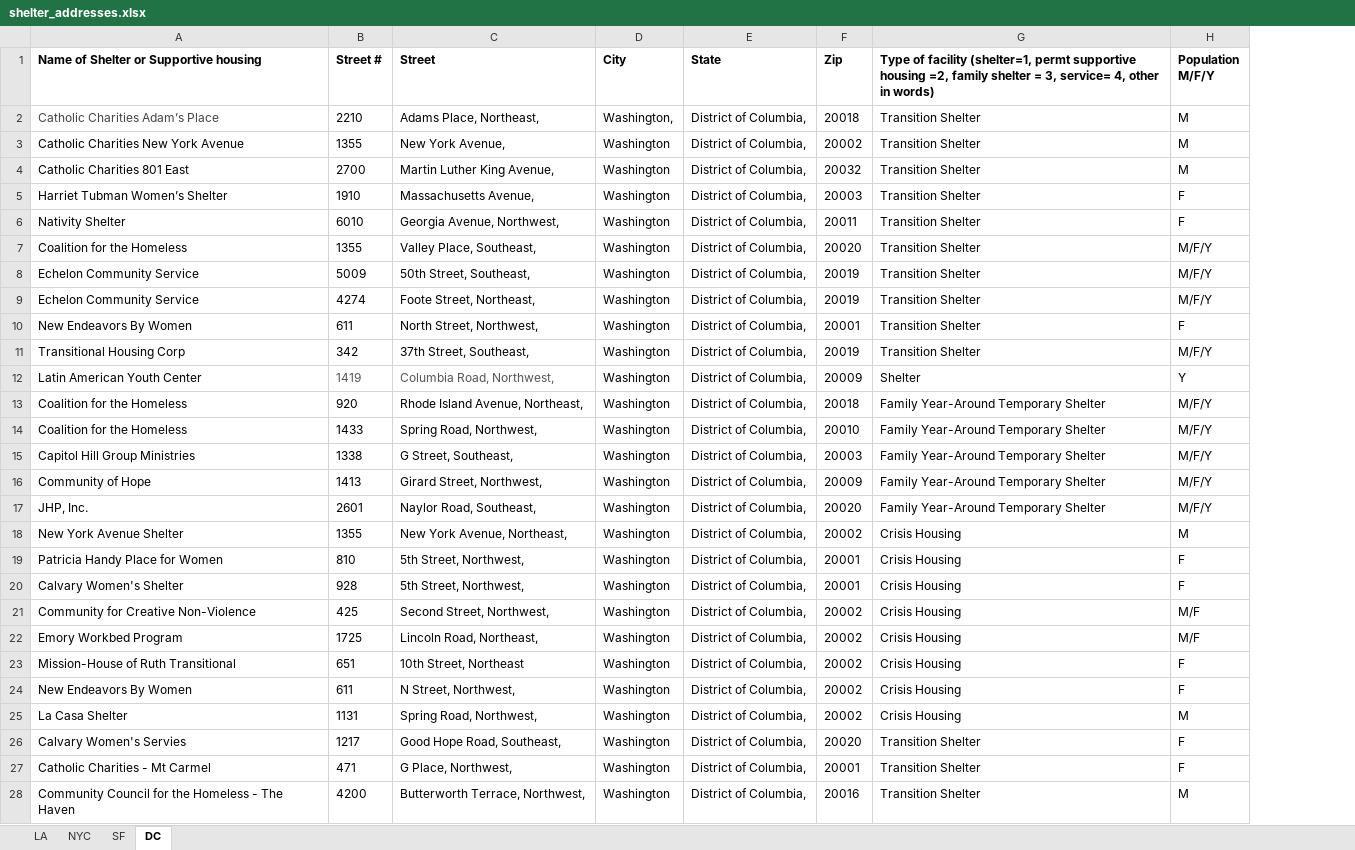
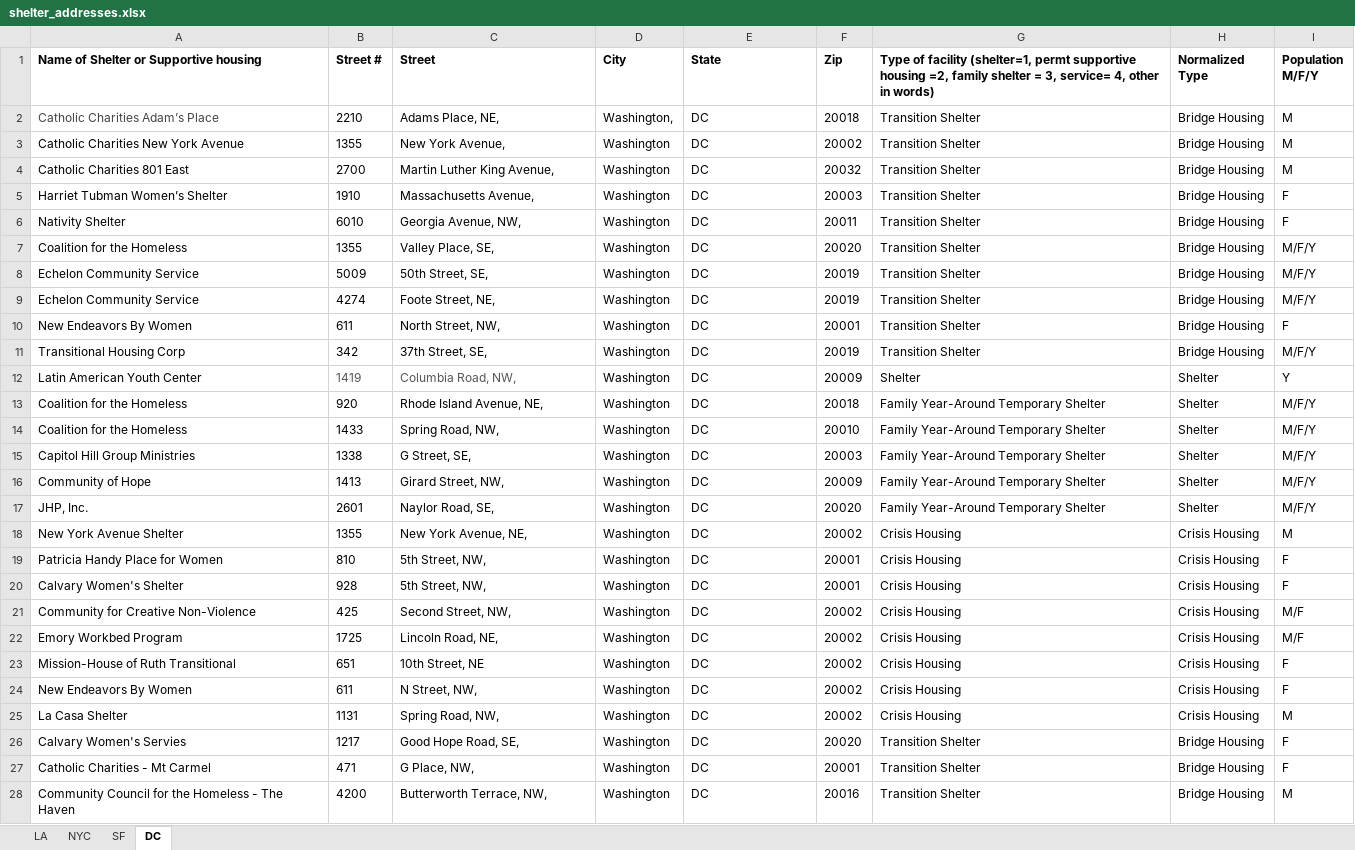
Before and after one commit to gwu-libraries/sheltermap, an Excel workbook: data/shelter_addresses.xlsx, sheet DC, drawn as a sheet; only a part is shown; values as stored, in another font and other column widths than the file's, no borders; the diff covers the shown part only; the diff names each change by its address in the sheet, - before the commit and + after, or states it on an @@ line.

Commit message:
new shelter columns

```diff
--- a/data/shelter_addresses.xlsx (sheet DC)
+++ b/data/shelter_addresses.xlsx (sheet DC)
+column H (Normalized Type), rows 2-28: Bridge Housing | Bridge Housing | Bridge Housing | Bridge Housing | Bridge Housing | Bridge Housing | Bridge Housing | Bridge Housing | Bridge Housing | Bridge Housing | Shelter | Shelter | Shelter | Shelter | Shelter | Shelter | Crisis Housing | Crisis Housing | Crisis Housing | Crisis Housing | Crisis Housing | Crisis Housing | Crisis Housing | Crisis Housing | Bridge Housing | Bridge Housing | Bridge Housing
-C2 (Street): Adams Place, Northeast,
+C2 (Street): Adams Place, NE,
-E2:E28 (State): District of Columbia,
+E2:E28 (State): DC
-C6 (Street): Georgia Avenue, Northwest,
+C6 (Street): Georgia Avenue, NW,
-C7 (Street): Valley Place, Southeast,
+C7 (Street): Valley Place, SE,
-C8 (Street): 50th Street, Southeast,
+C8 (Street): 50th Street, SE,
-C9 (Street): Foote Street, Northeast,
+C9 (Street): Foote Street, NE,
-C10 (Street): North Street, Northwest,
+C10 (Street): North Street, NW,
-C11 (Street): 37th Street, Southeast,
+C11 (Street): 37th Street, SE,
-C12 (Street): Columbia Road, Northwest,
+C12 (Street): Columbia Road, NW,
-C13 (Street): Rhode Island Avenue, Northeast,
+C13 (Street): Rhode Island Avenue, NE,
-C14 (Street): Spring Road, Northwest,
+C14 (Street): Spring Road, NW,
-C15 (Street): G Street, Southeast,
+C15 (Street): G Street, SE,
-C16 (Street): Girard Street, Northwest,
+C16 (Street): Girard Street, NW,
-C17 (Street): Naylor Road, Southeast,
+C17 (Street): Naylor Road, SE,
-C18 (Street): New York Avenue, Northeast,
+C18 (Street): New York Avenue, NE,
-C19:C20 (Street): 5th Street, Northwest,
+C19:C20 (Street): 5th Street, NW,
-C21 (Street): Second Street, Northwest,
+C21 (Street): Second Street, NW,
-C22 (Street): Lincoln Road, Northeast,
+C22 (Street): Lincoln Road, NE,
-C23 (Street): 10th Street, Northeast
+C23 (Street): 10th Street, NE
-C24 (Street): N Street, Northwest,
+C24 (Street): N Street, NW,
-C25 (Street): Spring Road, Northwest,
+C25 (Street): Spring Road, NW,
-C26 (Street): Good Hope Road, Southeast,
+C26 (Street): Good Hope Road, SE,
-C27 (Street): G Place, Northwest,
+C27 (Street): G Place, NW,
-C28 (Street): Butterworth Terrace, Northwest,
+C28 (Street): Butterworth Terrace, NW,
```
Also changed, not shown: 29 edited cells elsewhere in this sheet.
